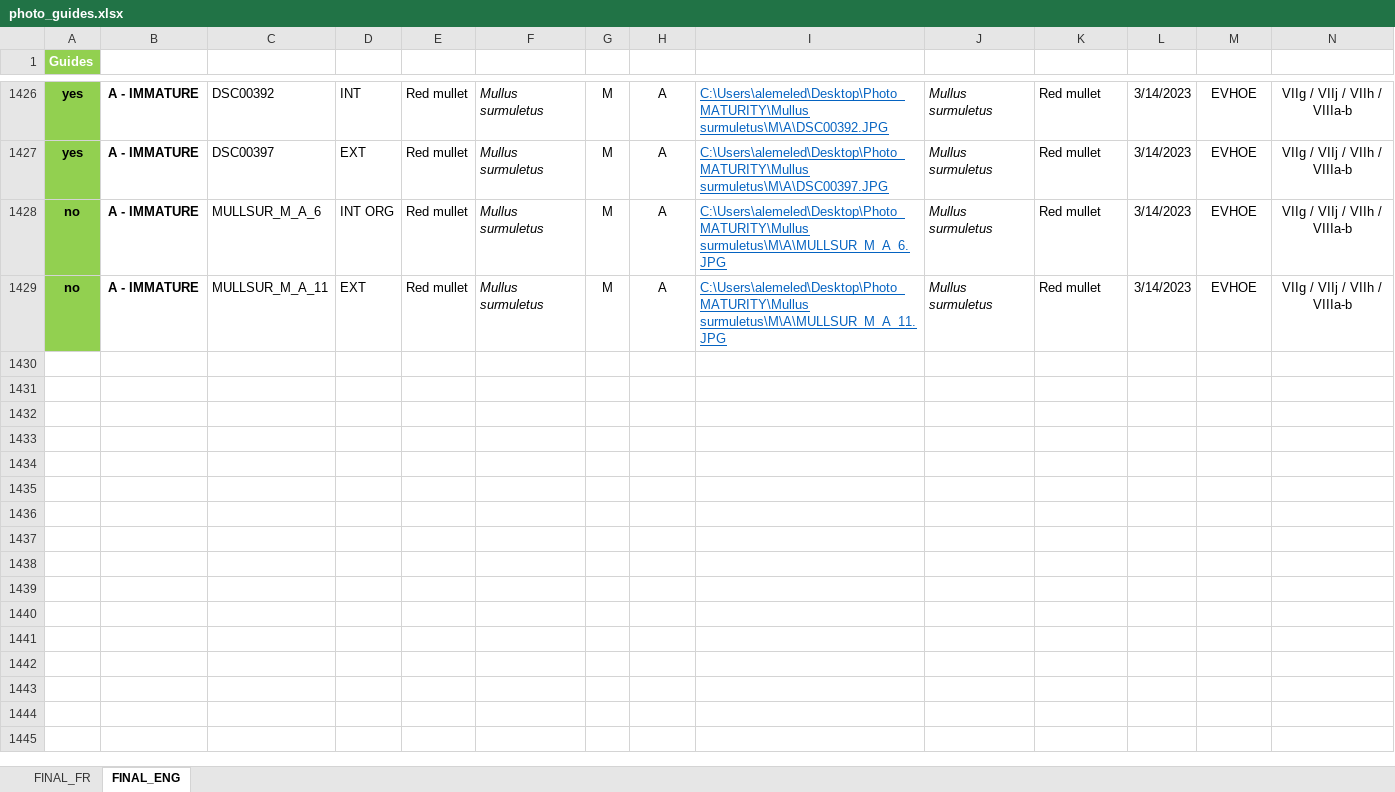
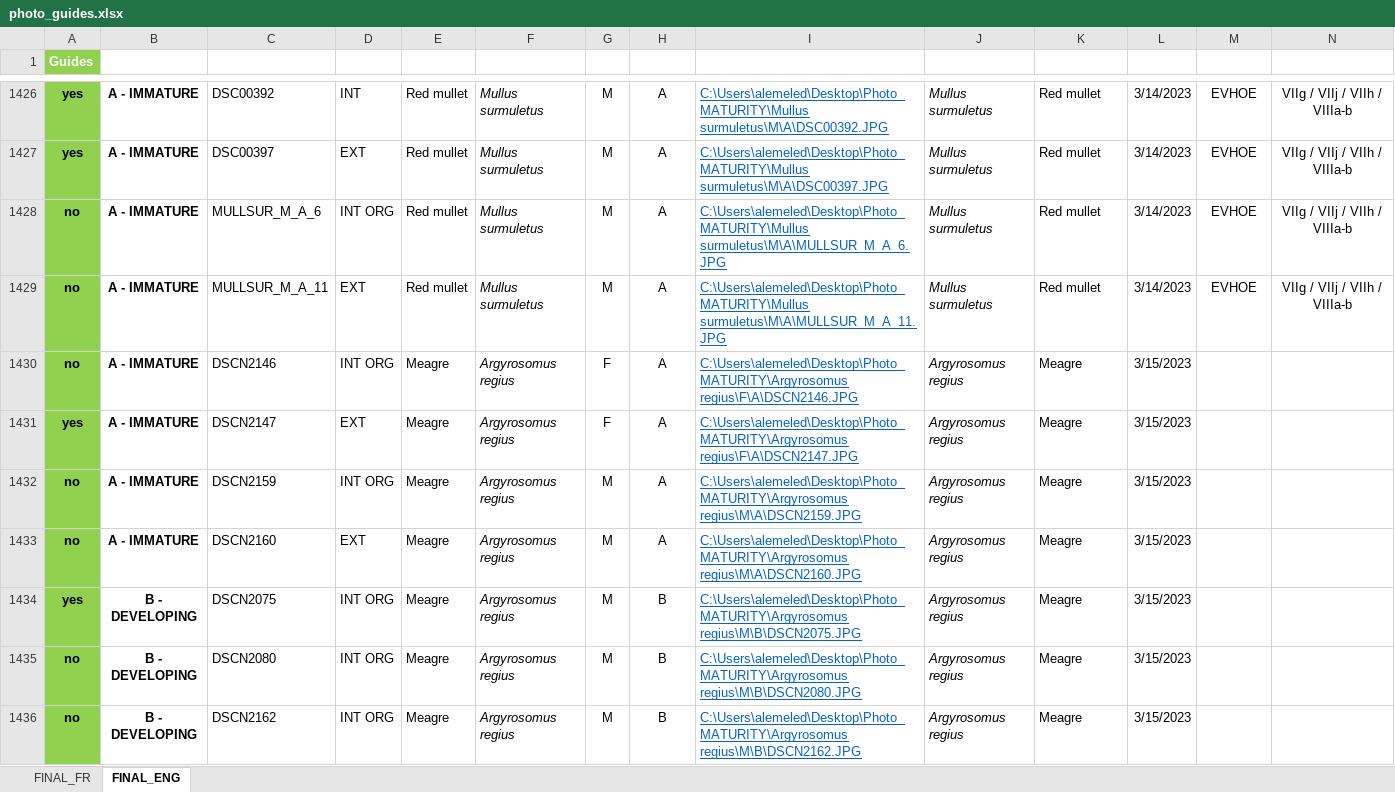
Before and after one commit to LM-Anna/MaturityScaleTools, an Excel workbook: data/photo_guides.xlsx, sheet FINAL_ENG, drawn as a sheet; only a part is shown, gaps mark what is left out; values as stored, in another font and other column widths than the file's, no borders; conditional formats and table styles not drawn; rows hold the shown columns only; the diff covers the shown part only; the diff names each change by its address in the sheet, - before the commit and + after, or states it on an @@ line.

Commit message:
Update 16/03/2023

```diff
--- a/data/photo_guides.xlsx (sheet FINAL_ENG)
+++ b/data/photo_guides.xlsx (sheet FINAL_ENG)
+row 1430: no | A - IMMATURE | DSCN2146 | INT ORG | Meagre | Argyrosomus regius | F | A | C:\Users\alemeled\Desktop\Photo_MATURITY\Argyrosomus regius\F\A\DSCN2146.JPG | Argyrosomus regius | Meagre | 3/15/2023
+row 1431: yes | A - IMMATURE | DSCN2147 | EXT | Meagre | Argyrosomus regius | F | A | C:\Users\alemeled\Desktop\Photo_MATURITY\Argyrosomus regius\F\A\DSCN2147.JPG | Argyrosomus regius | Meagre | 3/15/2023
+row 1432: no | A - IMMATURE | DSCN2159 | INT ORG | Meagre | Argyrosomus regius | M | A | C:\Users\alemeled\Desktop\Photo_MATURITY\Argyrosomus regius\M\A\DSCN2159.JPG | Argyrosomus regius | Meagre | 3/15/2023
+row 1433: no | A - IMMATURE | DSCN2160 | EXT | Meagre | Argyrosomus regius | M | A | C:\Users\alemeled\Desktop\Photo_MATURITY\Argyrosomus regius\M\A\DSCN2160.JPG | Argyrosomus regius | Meagre | 3/15/2023
+row 1434: yes | B - DEVELOPING | DSCN2075 | INT ORG | Meagre | Argyrosomus regius | M | B | C:\Users\alemeled\Desktop\Photo_MATURITY\Argyrosomus regius\M\B\DSCN2075.JPG | Argyrosomus regius | Meagre | 3/15/2023
+row 1435: no | B - DEVELOPING | DSCN2080 | INT ORG | Meagre | Argyrosomus regius | M | B | C:\Users\alemeled\Desktop\Photo_MATURITY\Argyrosomus regius\M\B\DSCN2080.JPG | Argyrosomus regius | Meagre | 3/15/2023
+row 1436: no | B - DEVELOPING | DSCN2162 | INT ORG | Meagre | Argyrosomus regius | M | B | C:\Users\alemeled\Desktop\Photo_MATURITY\Argyrosomus regius\M\B\DSCN2162.JPG | Argyrosomus regius | Meagre | 3/15/2023
```
Also changed, not shown: 6 added rows and 1 edited cell elsewhere in this sheet, sheet FINAL_FR.
